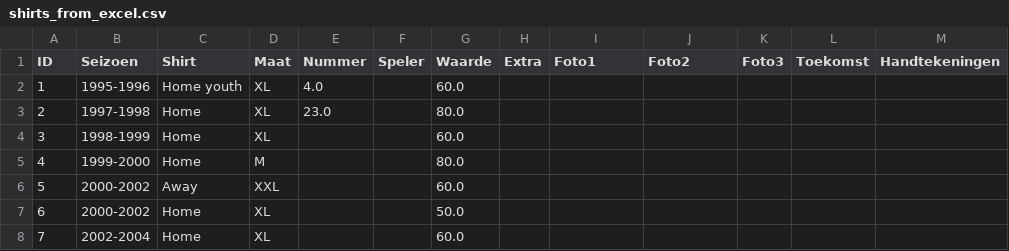
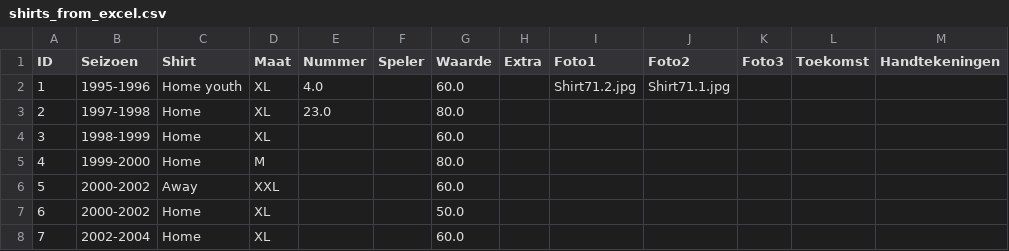
Before and after one commit to MatteoDeMoor/MatteoDeMoor.github.io, a CSV file: csv/shirts_from_excel.csv, drawn as a sheet; only a part is shown.

Commit message:
Update csv

```diff
--- a/csv/shirts_from_excel.csv
+++ b/csv/shirts_from_excel.csv
@@ -1,3 +1,3 @@
 ID,Seizoen,Shirt,Maat,Nummer,Speler,Waarde,Extra,Foto1,Foto2,Foto3,Toekomst,Handtekeningen
-1,1995-1996,Home youth,XL,4.0,,60.0,,,,,,
+1,1995-1996,Home youth,XL,4.0,,60.0,,Shirt71.2.jpg,Shirt71.1.jpg,,,
 2,1997-1998,Home,XL,23.0,,80.0,,,,,,
```
